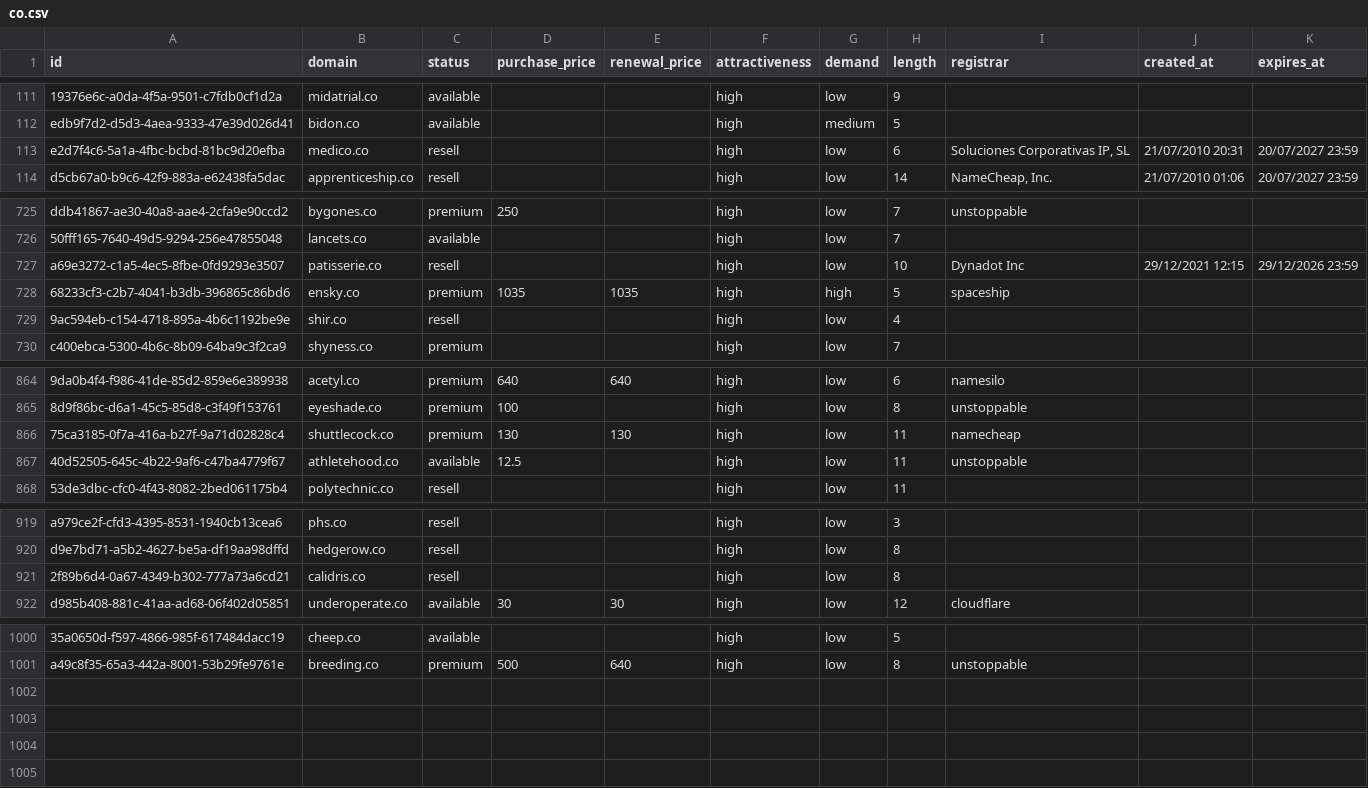
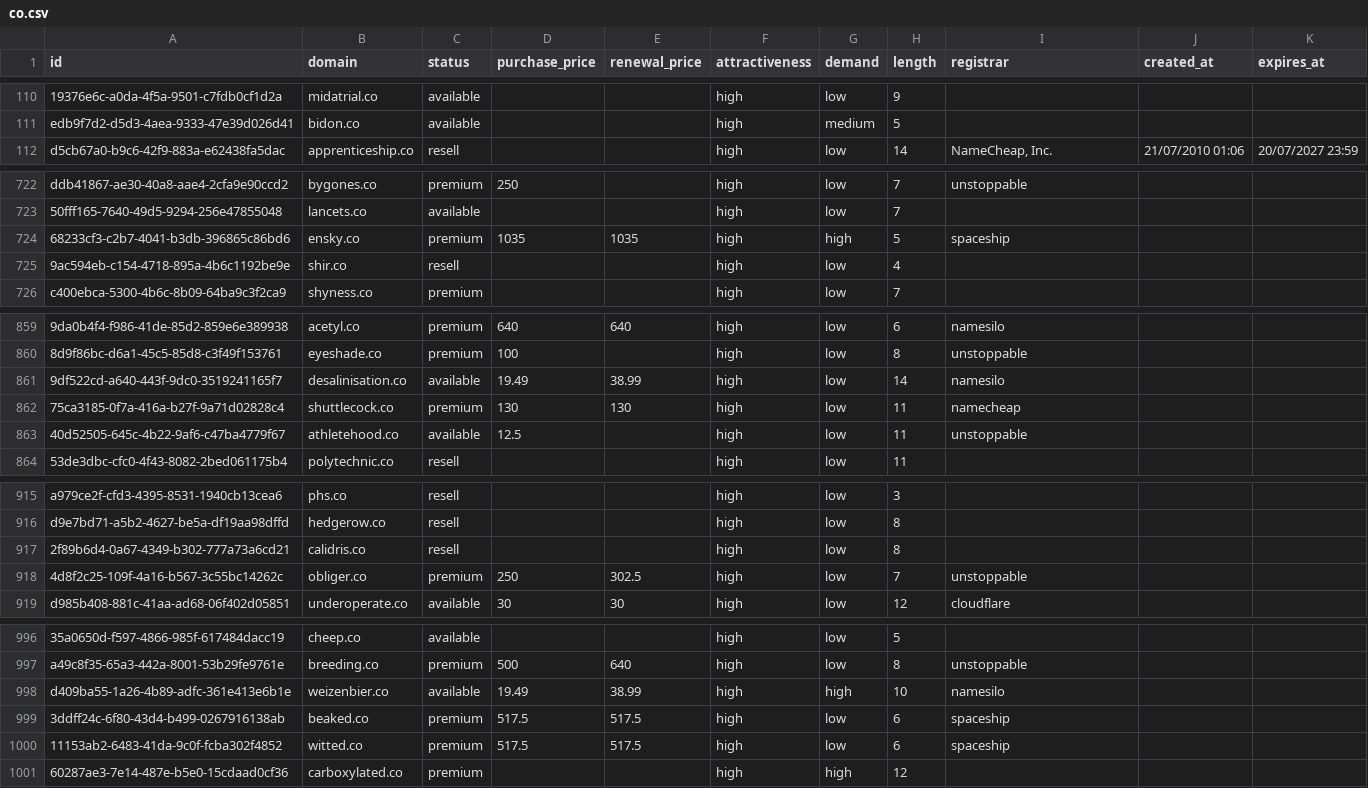
Before and after one commit to UniqueDomains/co-oneword-domains, a CSV file: co.csv, drawn as a sheet; only a part is shown, gaps mark what is left out; removed rows and columns are numbered as before the commit, all else as after; the diff covers the shown part only; the diff names each change by its address in the sheet, - before the commit and + after, or states it on an @@ line.

Commit message:
Domains update

```diff
--- a/co.csv
+++ b/co.csv
-row 113: e2d7f4c6-5a1a-4fbc-bcbd-81bc9d20efba | medico.co | resell |  |  | high | low | 6 | Soluciones Corporativas IP, SL | 21/07/2010 20:31 | 20/07/2027 23:59
-row 727: a69e3272-c1a5-4ec5-8fbe-0fd9293e3507 | patisserie.co | resell |  |  | high | low | 10 | Dynadot Inc | 29/12/2021 12:15 | 29/12/2026 23:59
+row 861: 9df522cd-a640-443f-9dc0-3519241165f7 | desalinisation.co | available | 19.49 | 38.99 | high | low | 14 | namesilo
+row 918: 4d8f2c25-109f-4a16-b567-3c55bc14262c | obliger.co | premium | 250 | 302.5 | high | low | 7 | unstoppable
+row 998: d409ba55-1a26-4b89-adfc-361e413e6b1e | weizenbier.co | available | 19.49 | 38.99 | high | high | 10 | namesilo
+row 999: 3ddff24c-6f80-43d4-b499-0267916138ab | beaked.co | premium | 517.5 | 517.5 | high | low | 6 | spaceship
+row 1000: 11153ab2-6483-41da-9c0f-fcba302f4852 | witted.co | premium | 517.5 | 517.5 | high | low | 6 | spaceship
+row 1001: 60287ae3-7e14-487e-b5e0-15cdaad0cf36 | carboxylated.co | premium |  |  | high | high | 12
```
Also changed, not shown: 4 removed rows and 3 edited cells elsewhere in this file, 5 other files.
